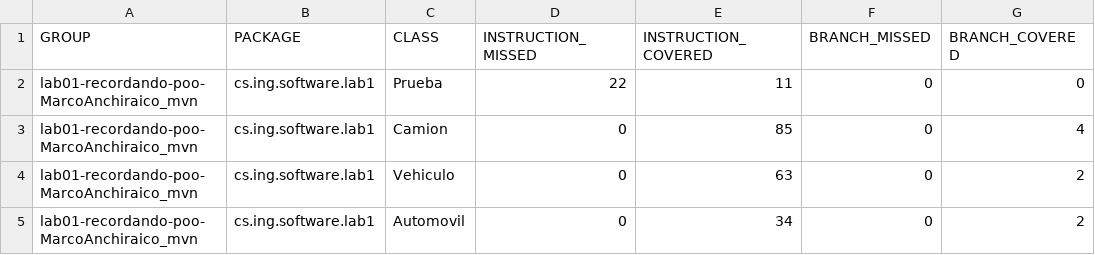
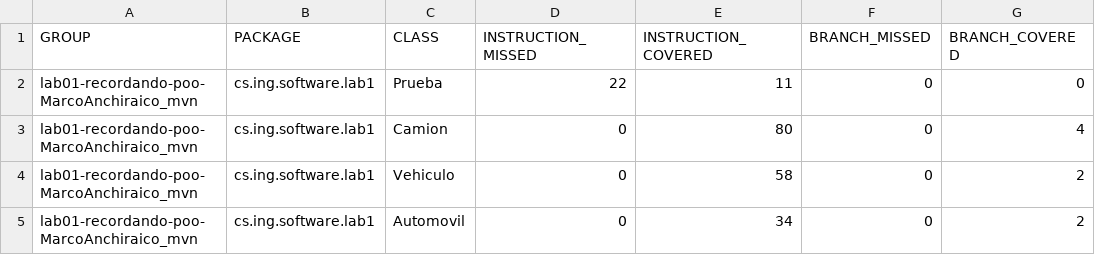
Before and after one commit to PG-Software-Engineering-I-2021-2/lab01-recordando-poo-MarcoAnchiraico_mvn, a CSV file: target/site/jacoco/jacoco.csv, drawn as a sheet; only a part is shown; the diff names each change by its address in the sheet, - before the commit and + after, or states it on an @@ line.

```diff
--- a/target/site/jacoco/jacoco.csv
+++ b/target/site/jacoco/jacoco.csv
-E3 (INSTRUCTION_COVERED): 85
+E3 (INSTRUCTION_COVERED): 80
-E4 (INSTRUCTION_COVERED): 63
+E4 (INSTRUCTION_COVERED): 58
```
Also changed, not shown: 28 other files.
